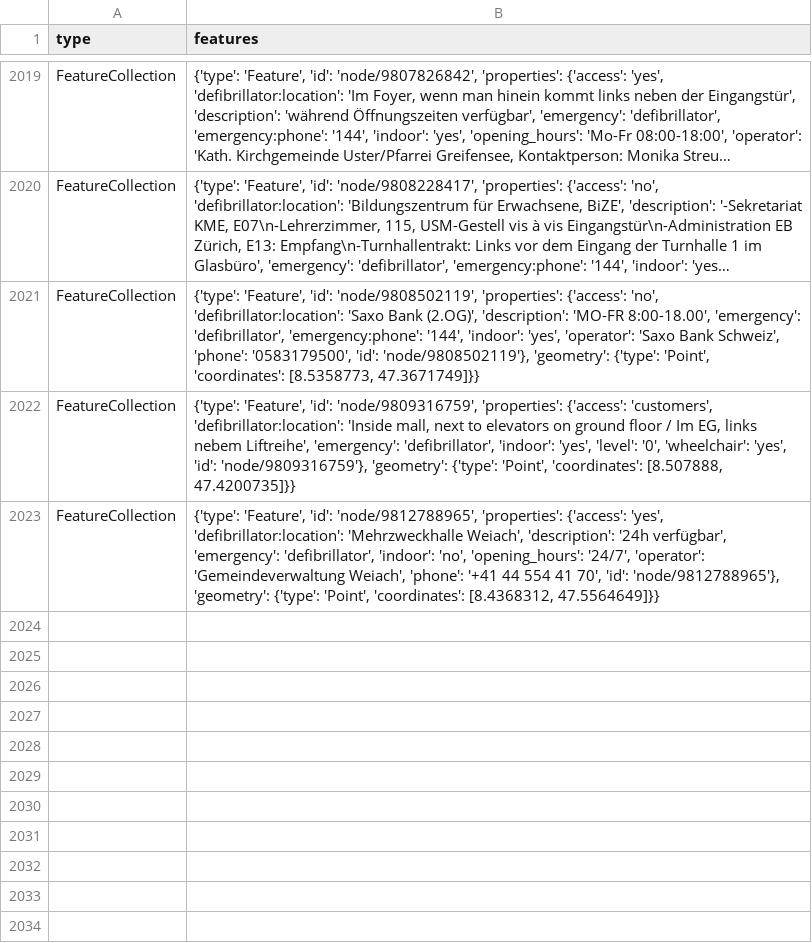
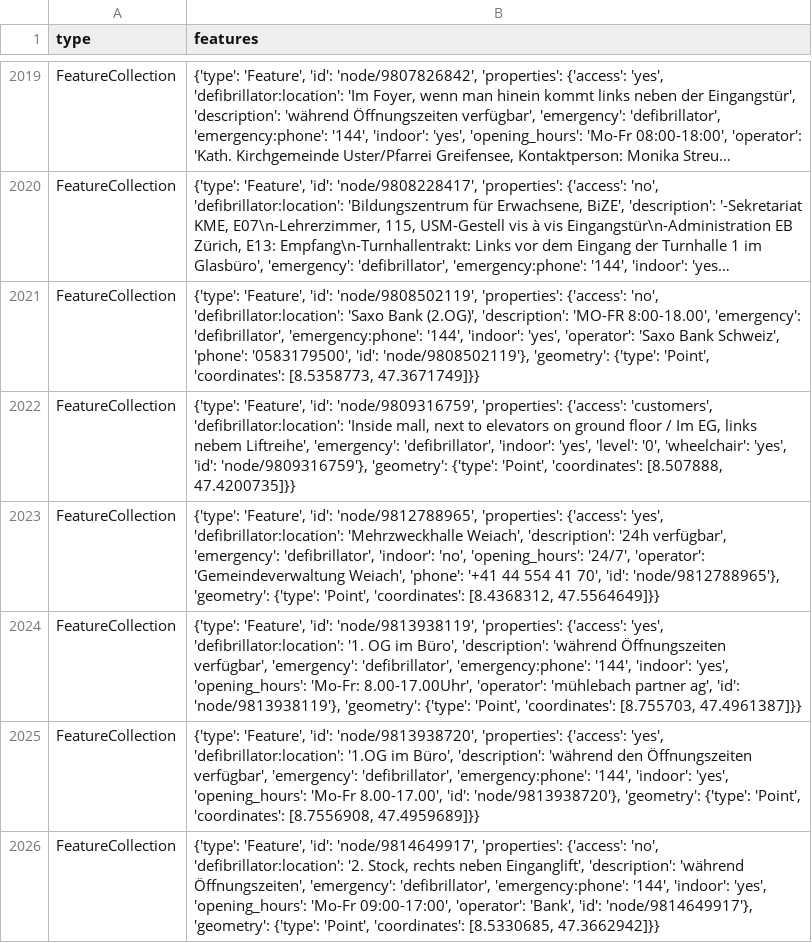
Before and after one commit to OpenBracketsCH/defi_data, a CSV file: data/csv/defis_dispo_srz.csv, drawn as a sheet; only a part is shown, gaps mark what is left out; long unchanged cells end in …; the diff names each change by its address in the sheet, - before the commit and + after, or states it on an @@ line.

```diff
--- a/data/csv/defis_dispo_srz.csv
+++ b/data/csv/defis_dispo_srz.csv
+row 2024: FeatureCollection | {'type': 'Feature', 'id': 'node/9813938119', 'properties': {'access': 'yes', 'defibrillator:location': '1. OG im Büro', 'description': 'während Öffnungszeiten verfügbar', 'emergency': 'defibrillator', 'emergency:phone': '144', 'indoor': 'yes', 'opening_hours': 'Mo-Fr: 8.00-17.00Uhr', 'operator': 'mühlebach partner ag', 'id': 'node/9813938119'}, 'geometry': {'type': 'Point', 'coordinates': [8.755703, 47.4961387]}}
+row 2025: FeatureCollection | {'type': 'Feature', 'id': 'node/9813938720', 'properties': {'access': 'yes', 'defibrillator:location': '1.OG im Büro', 'description': 'während den Öffnungszeiten verfügbar', 'emergency': 'defibrillator', 'emergency:phone': '144', 'indoor': 'yes', 'opening_hours': 'Mo-Fr 8.00-17.00', 'id': 'node/9813938720'}, 'geometry': {'type': 'Point', 'coordinates': [8.7556908, 47.4959689]}}
+row 2026: FeatureCollection | {'type': 'Feature', 'id': 'node/9814649917', 'properties': {'access': 'no', 'defibrillator:location': '2. Stock, rechts neben Einganglift', 'description': 'während Öffnungszeiten', 'emergency': 'defibrillator', 'emergency:phone': '144', 'indoor': 'yes', 'opening_hours': 'Mo-Fr 09:00-17:00', 'operator': 'Bank', 'id': 'node/9814649917'}, 'geometry': {'type': 'Point', 'coordinates': [8.5330685, 47.3662942]}}
```
Also changed, not shown: data/csv/defis_kt_ag.csv, data/csv/defis_kt_so.csv, 4 other files.
